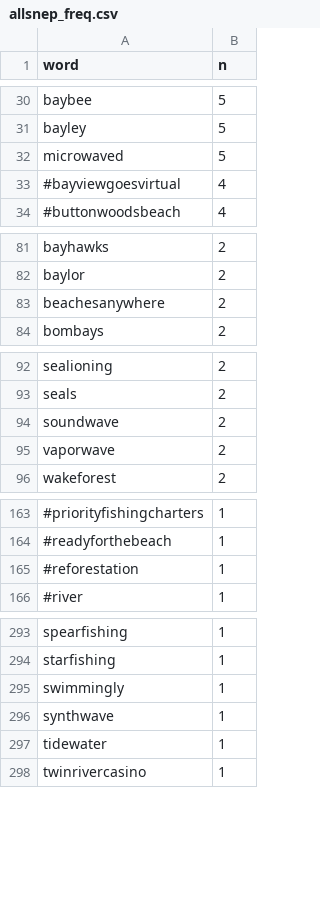
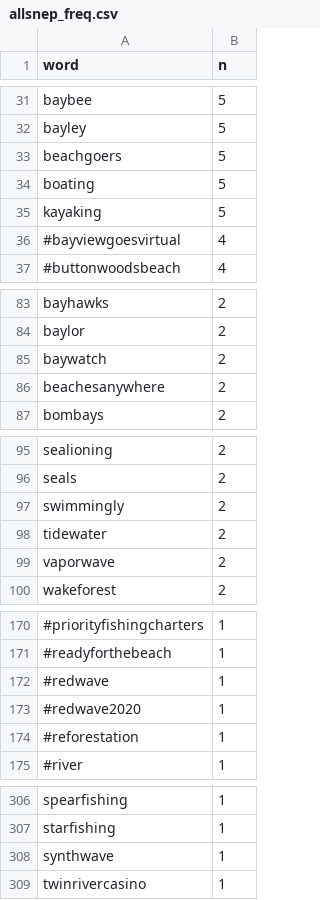
Before and after one commit to E-C-Enviroscape/snep_twitter, a CSV file: data/allsnep_freq.csv, drawn as a sheet; only a part is shown, gaps mark what is left out; the diff covers the shown part only.

```diff
--- a/data/allsnep_freq.csv
+++ b/data/allsnep_freq.csv
@@ -31,3 +32,5 @@
 "bayley",5
-"microwaved",5
+"beachgoers",5
+"boating",5
+"kayaking",5
 "#bayviewgoesvirtual",4
@@ -82,2 +84,3 @@
 "baylor",2
+"baywatch",2
 "beachesanywhere",2
@@ -93,3 +96,4 @@
 "seals",2
-"soundwave",2
+"swimmingly",2
+"tidewater",2
 "vaporwave",2
@@ -164,2 +171,4 @@
 "#readyforthebeach",1
+"#redwave",1
+"#redwave2020",1
 "#reforestation",1
@@ -294,5 +307,3 @@
 "starfishing",1
-"swimmingly",1
 "synthwave",1
-"tidewater",1
 "twinrivercasino",1
```
Also changed, not shown: 19 added rows, 12 removed rows and 13 edited cells elsewhere in this file, 6 other files.
